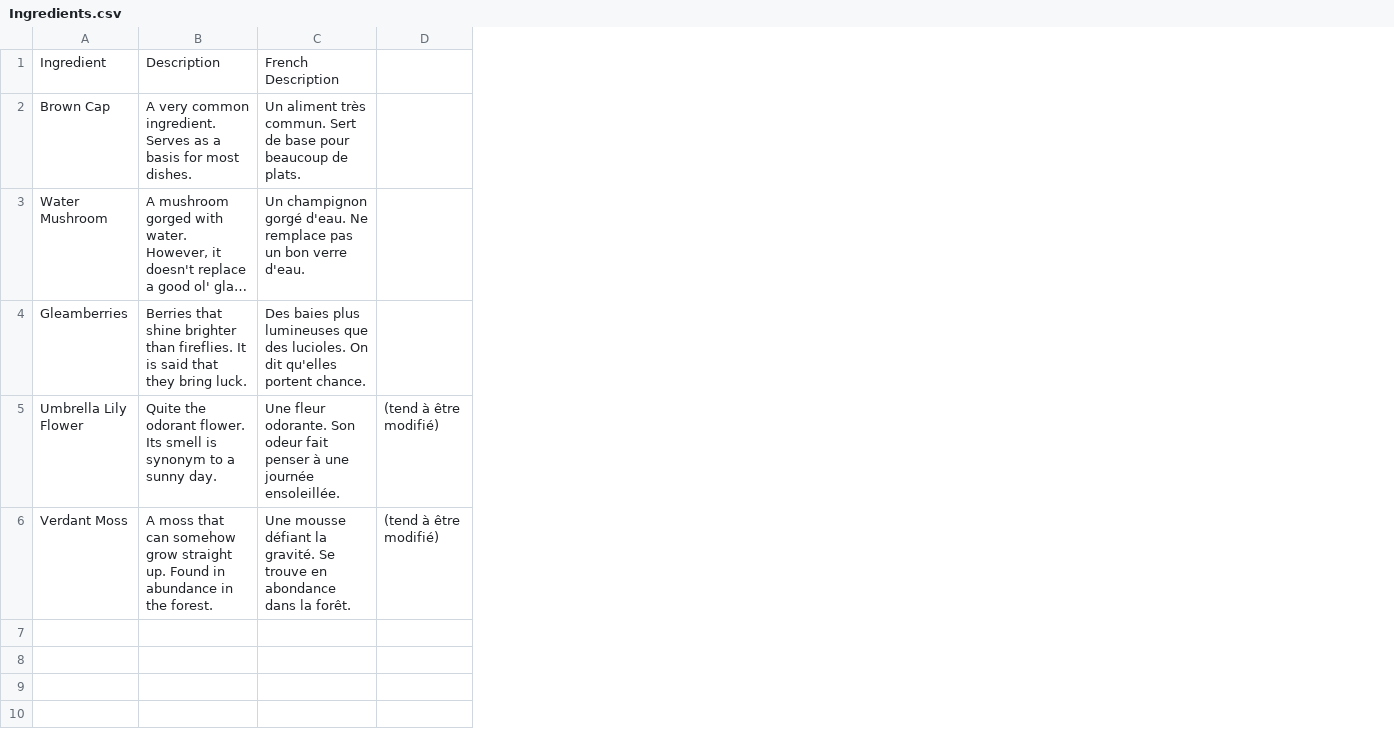
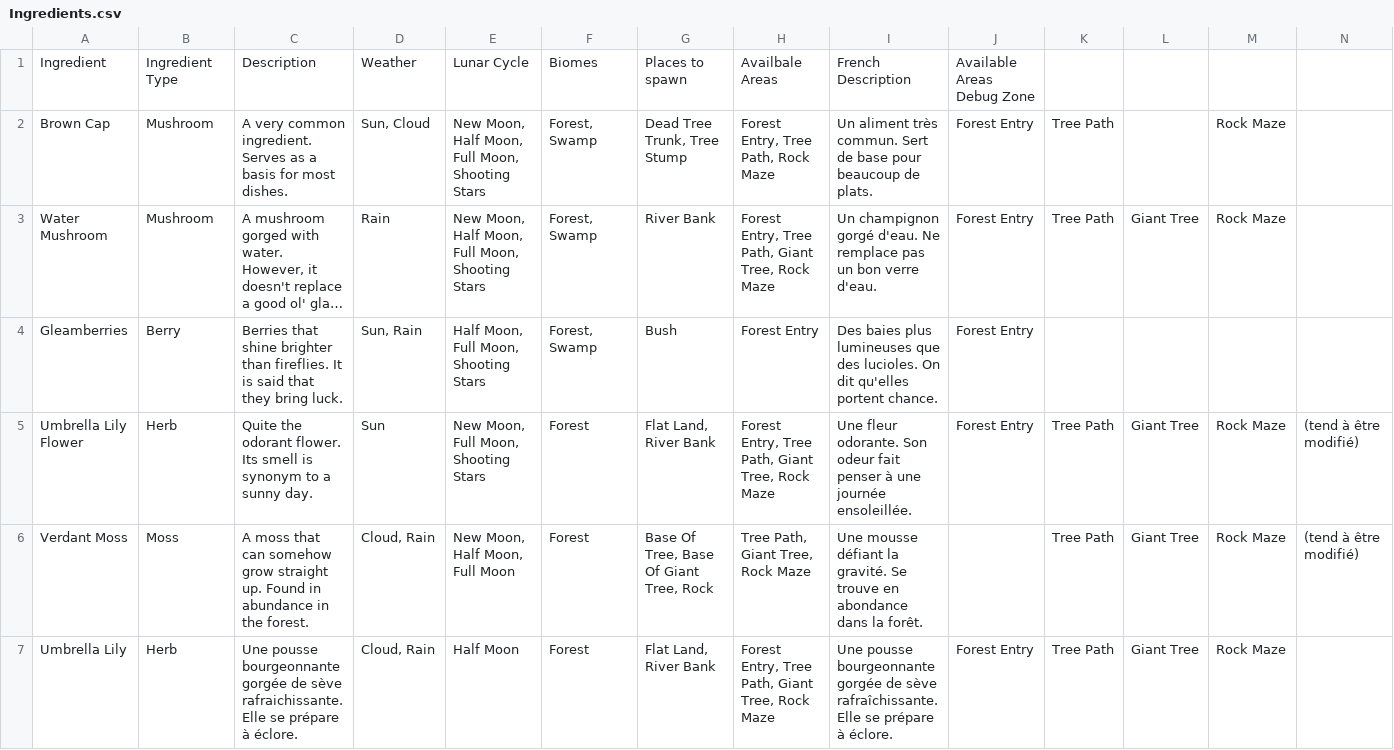
Before and after one commit to OReynoud/Forage-and-brew, a CSV file: Forage and Brew/Assets/Resources/Ingredients.csv, drawn as a sheet; long unchanged cells end in …; the diff names each change by its address in the sheet, - before the commit and + after, or states it on an @@ line.

Commit message:
feat: new data loader with new data

```diff
--- a/Forage and Brew/Assets/Resources/Ingredients.csv
+++ b/Forage and Brew/Assets/Resources/Ingredients.csv
+column B, rows 1-6: Ingredient Type | Mushroom | Mushroom | Berry | Herb | Moss
+column D, rows 1-6: Weather | Sun, Cloud | Rain | Sun, Rain | Sun | Cloud, Rain
+column E, rows 1-6: Lunar Cycle | New Moon, Half Moon, Full Moon, Shooting Stars | New Moon, Half Moon, Full Moon, Shooting Stars | Half Moon, Full Moon, Shooting Stars | New Moon, Full Moon, Shooting Stars | New Moon, Half Moon, Full Moon
+column F, rows 1-6: Biomes | Forest, Swamp | Forest, Swamp | Forest, Swamp | Forest | Forest
+column G, rows 1-6: Places to spawn | Dead Tree Trunk, Tree Stump | River Bank | Bush | Flat Land, River Bank | Base Of Tree, Base Of Giant Tree, Rock
+column H, rows 1-6: Availbale Areas | Forest Entry, Tree Path, Rock Maze | Forest Entry, Tree Path, Giant Tree, Rock Maze | Forest Entry | Forest Entry, Tree Path, Giant Tree, Rock Maze | Tree Path, Giant Tree, Rock Maze
+column J, rows 1-5: Available Areas Debug Zone | Forest Entry | Forest Entry | Forest Entry | Forest Entry
+column K, rows 2-6: Tree Path | Tree Path |  | Tree Path | Tree Path
+column L, rows 3-6: Giant Tree |  | Giant Tree | Giant Tree
+column M, rows 2-6: Rock Maze | Rock Maze |  | Rock Maze | Rock Maze
+row 7: Umbrella Lily | Herb | Une pousse bourgeonnante gorgée de sève rafraichissante. Elle se prépare à éclore. | Cloud, Rain | Half Moon | Forest | Flat Land, River Bank | Forest Entry, Tree Path, Giant Tree, Rock Maze | Une pousse bourgeonnante gorgée de sève rafraîchissante. Elle se prépare à éclore. | Forest Entry | Tree Path | Giant Tree | Rock Maze
```
Also changed, not shown: Forage and Brew/Assets/Resources/Letters.csv, Forage and Brew/Assets/Resources/Recipes.csv, 33 other files.
